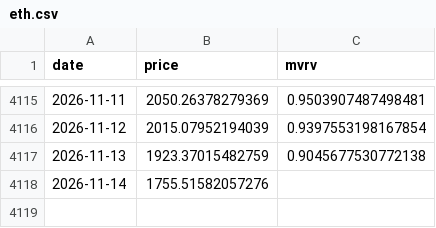
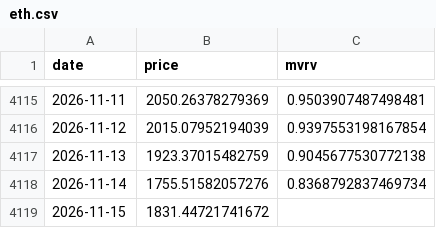
Before and after one commit to maso-soup/dca-risk, a CSV file: data/raw/eth.csv, drawn as a sheet; only a part is shown, gaps mark what is left out.

```diff
--- a/data/raw/eth.csv
+++ b/data/raw/eth.csv
@@ -4117,2 +4117,3 @@ date,price,mvrv
 2026-11-13,1923.37015482759,0.9045677530772138
-2026-11-14,1755.51582057276,
+2026-11-14,1755.51582057276,0.8368792837469734
+2026-11-15,1831.44721741672,
```
Also changed, not shown: data/raw/ada.csv, data/raw/btc.csv, 8 other files.
